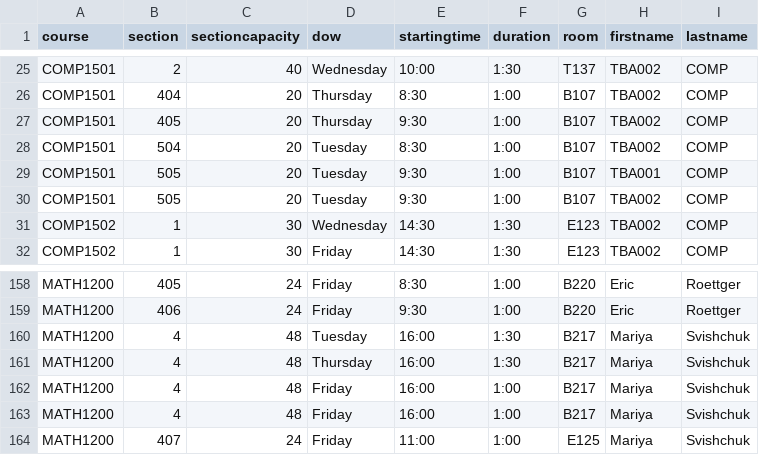
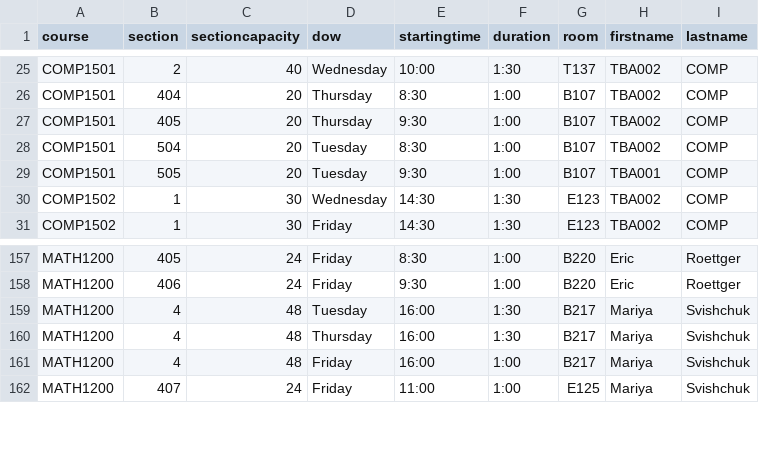
Before and after one commit to jpratt-mru/maco.calendar.datafiles, a CSV file: 2022.04.schedule.csv, drawn as a sheet; only a part is shown, gaps mark what is left out.

Commit message:
Removed duplicate entries.

```diff
--- a/2022.04.schedule.csv
+++ b/2022.04.schedule.csv
@@ -29,3 +29,2 @@ COMP1501,504,20,Tuesday,8:30,1:00,B107,TBA002,COMP
 COMP1501,505,20,Tuesday,9:30,1:00,B107,TBA001,COMP
-COMP1501,505,20,Tuesday,9:30,1:00,B107,TBA002,COMP
 COMP1502,1,30,Wednesday,14:30,1:30,E123,TBA002,COMP
@@ -161,3 +160,2 @@ MATH1200,4,48,Tuesday,16:00,1:30,B217,Mariya,Svishchuk
 MATH1200,4,48,Thursday,16:00,1:30,B217,Mariya,Svishchuk
-MATH1200,4,48,Friday,16:00,1:00,B217,Mariya,Svishchuk
 MATH1200,4,48,Friday,16:00,1:00,B217,Mariya,Svishchuk
```
